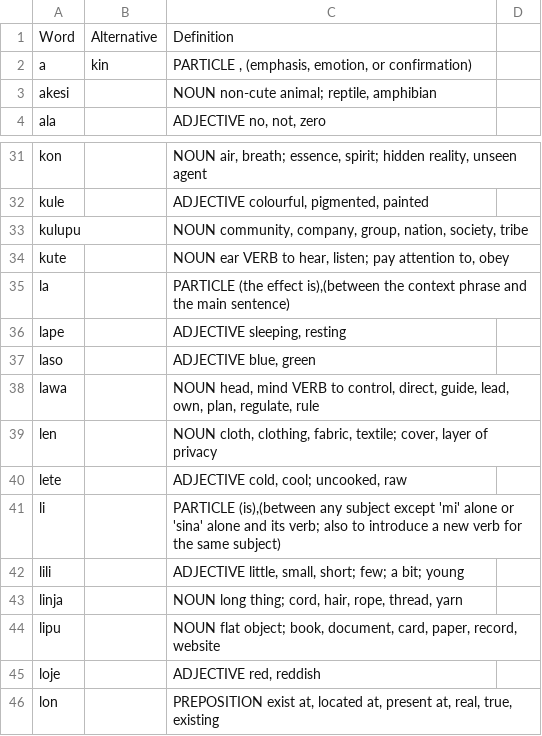
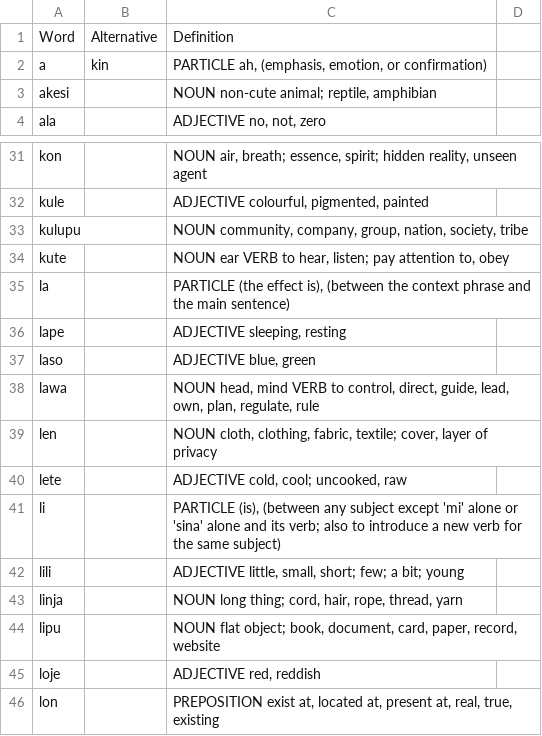
Before and after one commit to cnartato/tokiPonaQuiz, a CSV file: pu.csv, drawn as a sheet; only a part is shown, gaps mark what is left out.

```diff
--- a/pu.csv
+++ b/pu.csv
@@ -1,3 +1,3 @@
 Word, Alternative, Definition
-a,kin,"PARTICLE  , (emphasis, emotion, or confirmation)"
+a,kin,"PARTICLE ah, (emphasis, emotion, or confirmation)"
 akesi,,"NOUN non-cute animal; reptile, amphibian"
@@ -34,3 +34,3 @@ kulupu,,"NOUN community, company, group, nation, society, tribe"
 kute,,"NOUN ear VERB to hear, listen; pay attention to, obey"
-la,,"PARTICLE (the effect is),(between the context phrase and the main sentence)"
+la,,"PARTICLE (the effect is), (between the context phrase and the main sentence)"
 lape,,"ADJECTIVE sleeping, resting"
@@ -40,3 +40,3 @@ len,,"NOUN cloth, clothing, fabric, textile; cover, layer of privacy"
 lete,,"ADJECTIVE cold, cool; uncooked, raw"
-li,,"PARTICLE (is),(between any subject except 'mi' alone or 'sina' alone and its verb; also to introduce a new verb for the same subject)"
+li,,"PARTICLE (is), (between any subject except 'mi' alone or 'sina' alone and its verb; also to introduce a new verb for the same subject)"
 lili,,"ADJECTIVE little, small, short; few; a bit; young"
```
Also changed, not shown: 6 other files.
